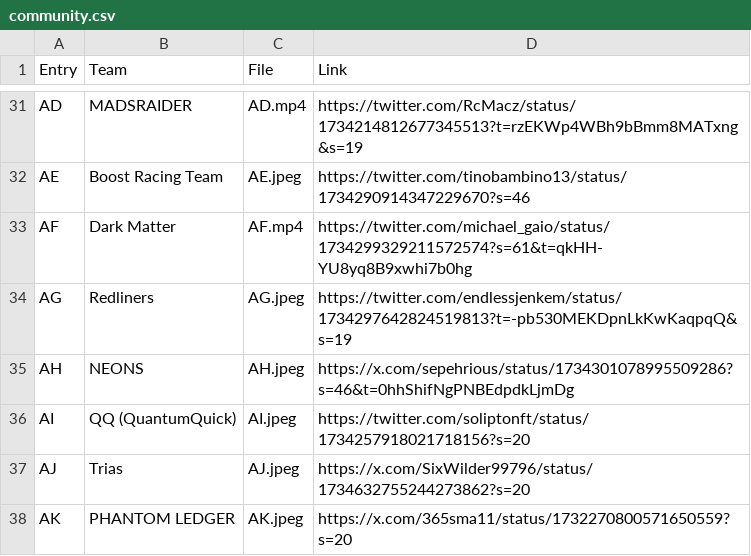
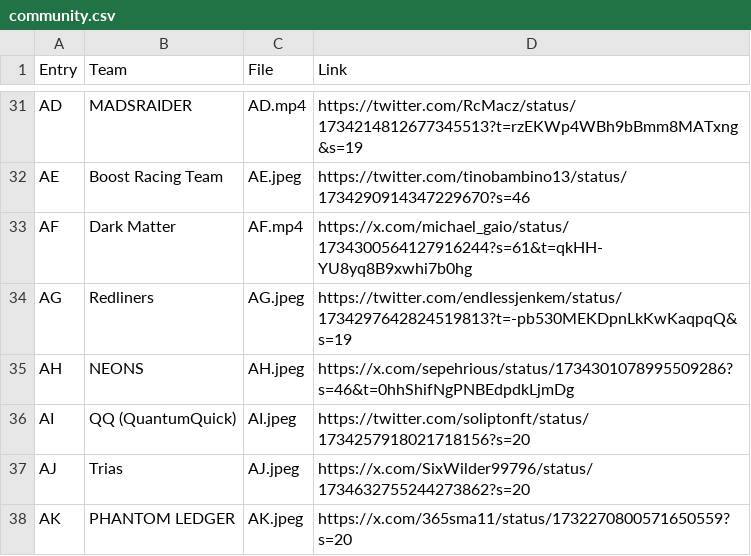
Before and after one commit to 365sma11/Quest1Vote, a CSV file: community.csv, drawn as a sheet; only a part is shown, gaps mark what is left out.

Commit message:
Add files via upload

```diff
--- a/community.csv
+++ b/community.csv
@@ -32,3 +32,3 @@ AD,MADSRAIDER,AD.mp4,https://twitter.com/RcMacz/status/1734214812677345513?t=rzE
 AE,Boost Racing Team,AE.jpeg,https://twitter.com/tinobambino13/status/1734290914347229670?s=46
-AF,Dark Matter,AF.mp4,https://twitter.com/michael_gaio/status/1734299329211572574?s=61&t=qkHH-YU8yq8B9xwhi7b0hg
+AF,Dark Matter,AF.mp4,https://x.com/michael_gaio/status/1734300564127916244?s=61&t=qkHH-YU8yq8B9xwhi7b0hg
 AG,Redliners,AG.jpeg,https://twitter.com/endlessjenkem/status/1734297642824519813?t=-pb530MEKDpnLkKwKaqpqQ&s=19
```
